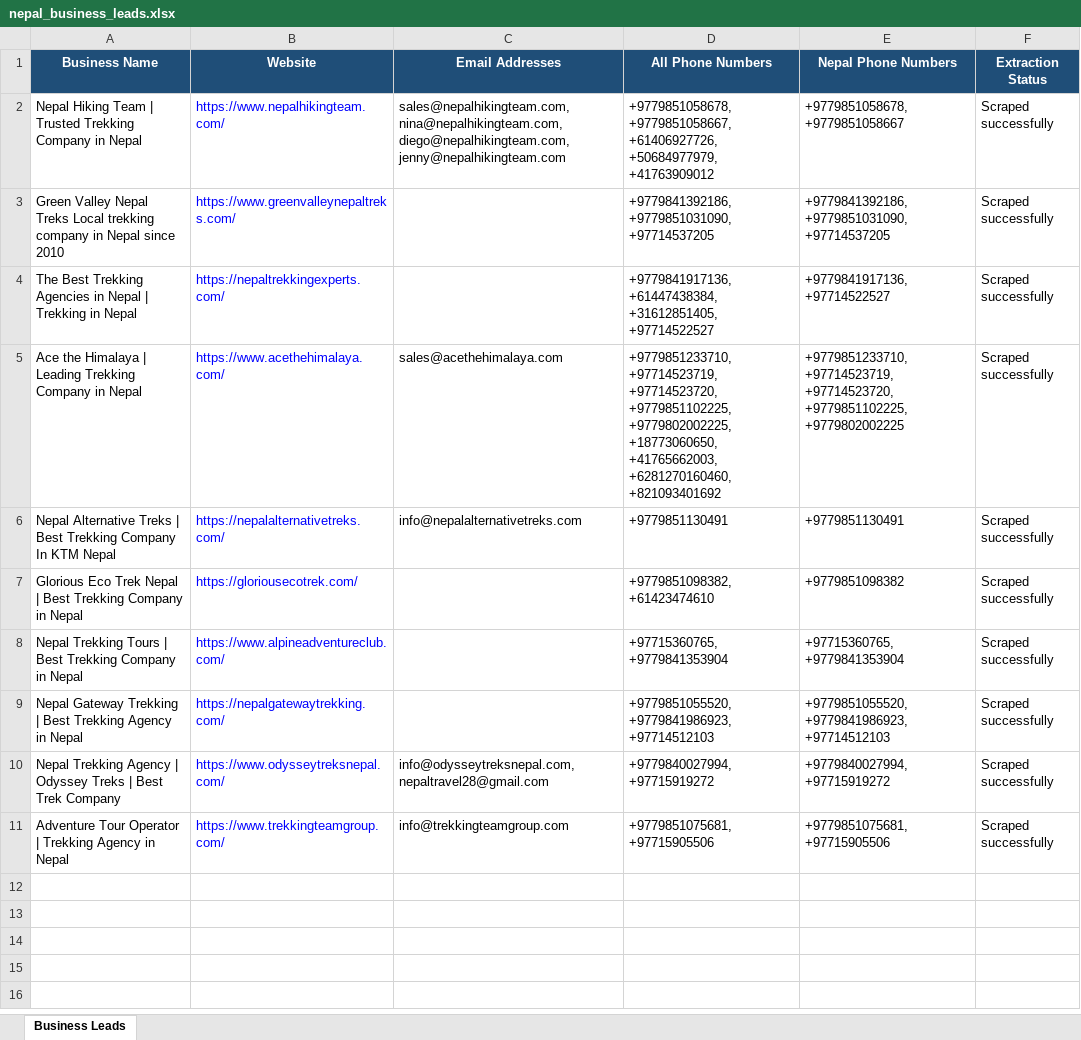
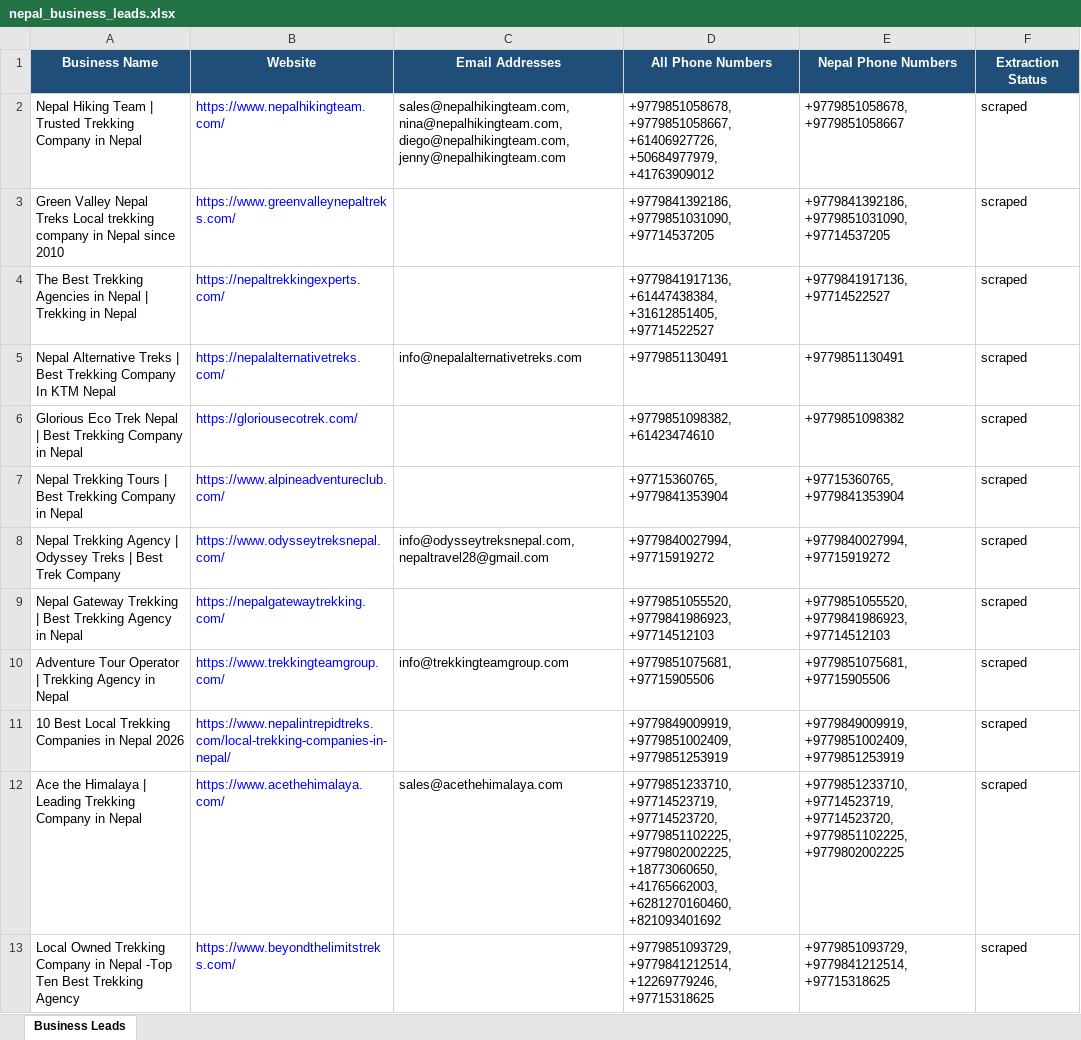
Before and after one commit to aspirationasiatrekking/business-contact-scraper, an Excel workbook: output/nepal_business_leads.xlsx, sheet Business Leads, drawn as a sheet; only a part is shown; values as stored, in another font and other column widths than the file's, no borders; removed rows and columns are numbered as before the commit, all else as after; the diff covers the shown part only; the diff names each change by its address in the sheet, - before the commit and + after, or states it on an @@ line.

```diff
--- a/output/nepal_business_leads.xlsx (sheet Business Leads)
+++ b/output/nepal_business_leads.xlsx (sheet Business Leads)
-F2:F4 (Extraction Status): Scraped successfully
+F2:F4 (Extraction Status): scraped
-row 5: Ace the Himalaya | Leading Trekking Company in Nepal | https://www.acethehimalaya.com/ | sales@acethehimalaya.com | +9779851233710, +97714523719, +97714523720, +9779851102225, +9779802002225, +18773060650, +41765662003, +6281270160460, +821093401692 | +9779851233710, +97714523719, +97714523720, +9779851102225, +9779802002225 | Scraped successfully
-F5:F7 (Extraction Status): Scraped successfully
+F5:F7 (Extraction Status): scraped
-row 9: Nepal Gateway Trekking | Best Trekking Agency in Nepal | https://nepalgatewaytrekking.com/ |  | +9779851055520, +9779841986923, +97714512103 | +9779851055520, +9779841986923, +97714512103 | Scraped successfully
-F8 (Extraction Status): Scraped successfully
+F8 (Extraction Status): scraped
+row 9: Nepal Gateway Trekking | Best Trekking Agency in Nepal | https://nepalgatewaytrekking.com/ |  | +9779851055520, +9779841986923, +97714512103 | +9779851055520, +9779841986923, +97714512103 | scraped
-F10 (Extraction Status): Scraped successfully
+F10 (Extraction Status): scraped
+row 11: 10 Best Local Trekking Companies in Nepal 2026 | https://www.nepalintrepidtreks.com/local-trekking-companies-in-nepal/ |  | +9779849009919, +9779851002409, +9779851253919 | +9779849009919, +9779851002409, +9779851253919 | scraped
+row 12: Ace the Himalaya | Leading Trekking Company in Nepal | https://www.acethehimalaya.com/ | sales@acethehimalaya.com | +9779851233710, +97714523719, +97714523720, +9779851102225, +9779802002225, +18773060650, +41765662003, +6281270160460, +821093401692 | +9779851233710, +97714523719, +97714523720, +9779851102225, +9779802002225 | scraped
+row 13: Local Owned Trekking Company in Nepal -Top Ten Best Trekking Agency | https://www.beyondthelimitstreks.com/ |  | +9779851093729, +9779841212514, +12269779246, +97715318625 | +9779851093729, +9779841212514, +97715318625 | scraped
```
Also changed, not shown: 13 added rows elsewhere in this sheet, 6 other files.
